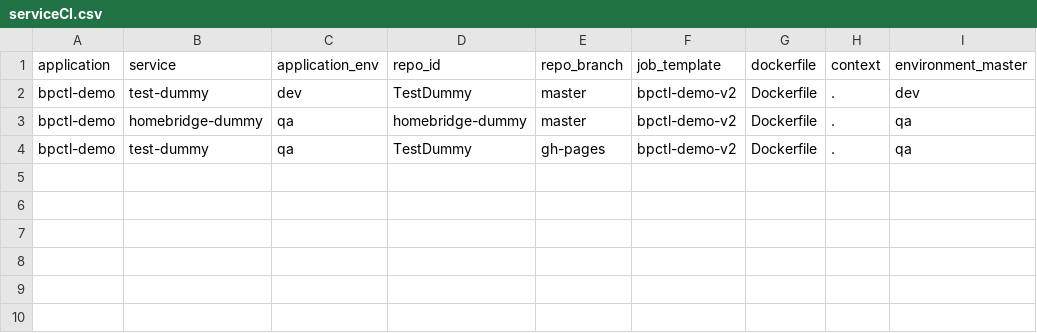
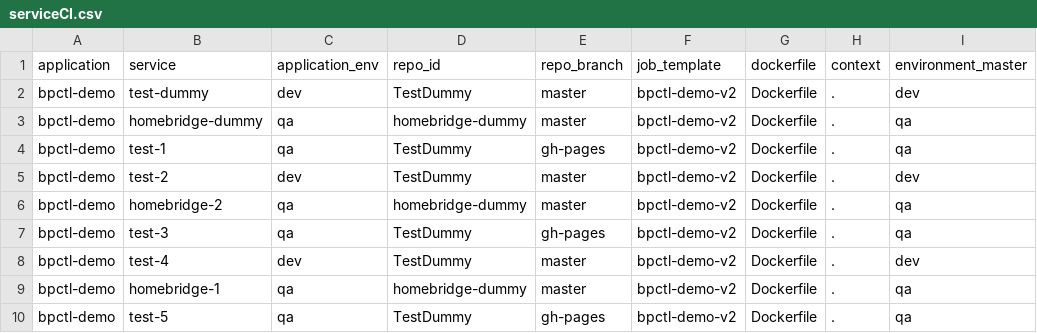
Before and after one commit to sunil9837/dummy_csv, a CSV file: bpctl/serviceCI.csv, drawn as a sheet.

Commit message:
test

```diff
--- a/bpctl/serviceCI.csv
+++ b/bpctl/serviceCI.csv
@@ -3,2 +3,8 @@ bpctl-demo,test-dummy,dev,TestDummy,master,bpctl-demo-v2,Dockerfile,.,dev
 bpctl-demo,homebridge-dummy,qa,homebridge-dummy,master,bpctl-demo-v2,Dockerfile,.,qa
-bpctl-demo,test-dummy,qa,TestDummy,gh-pages,bpctl-demo-v2,Dockerfile,.,qa
+bpctl-demo,test-1,qa,TestDummy,gh-pages,bpctl-demo-v2,Dockerfile,.,qa
+bpctl-demo,test-2,dev,TestDummy,master,bpctl-demo-v2,Dockerfile,.,dev
+bpctl-demo,homebridge-2,qa,homebridge-dummy,master,bpctl-demo-v2,Dockerfile,.,qa
+bpctl-demo,test-3,qa,TestDummy,gh-pages,bpctl-demo-v2,Dockerfile,.,qa
+bpctl-demo,test-4,dev,TestDummy,master,bpctl-demo-v2,Dockerfile,.,dev
+bpctl-demo,homebridge-1,qa,homebridge-dummy,master,bpctl-demo-v2,Dockerfile,.,qa
+bpctl-demo,test-5,qa,TestDummy,gh-pages,bpctl-demo-v2,Dockerfile,.,qa
```
